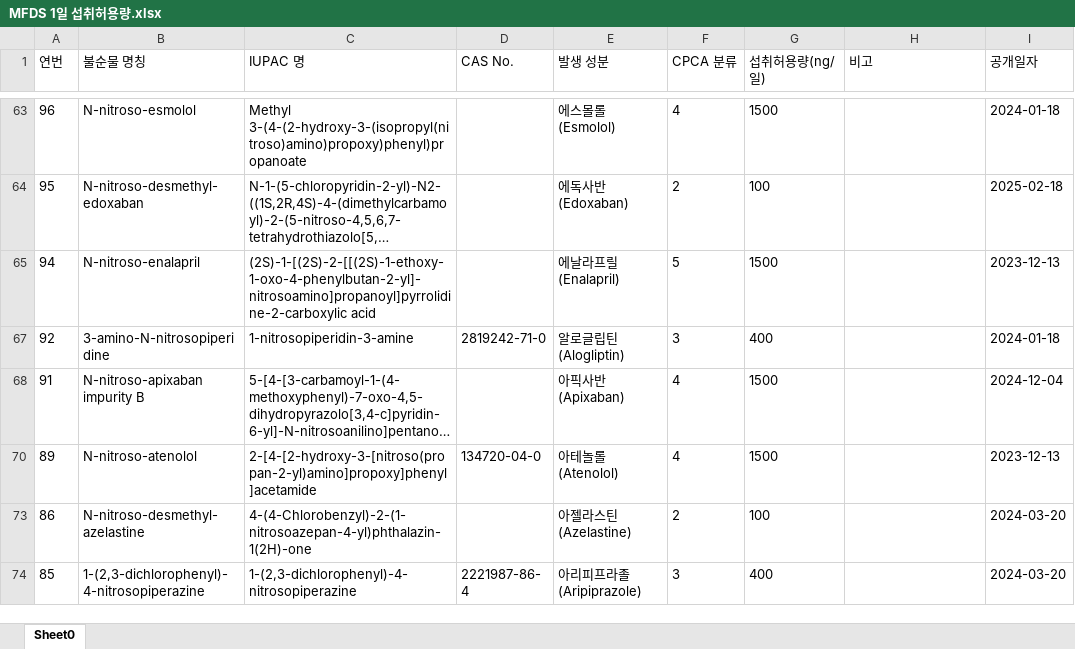
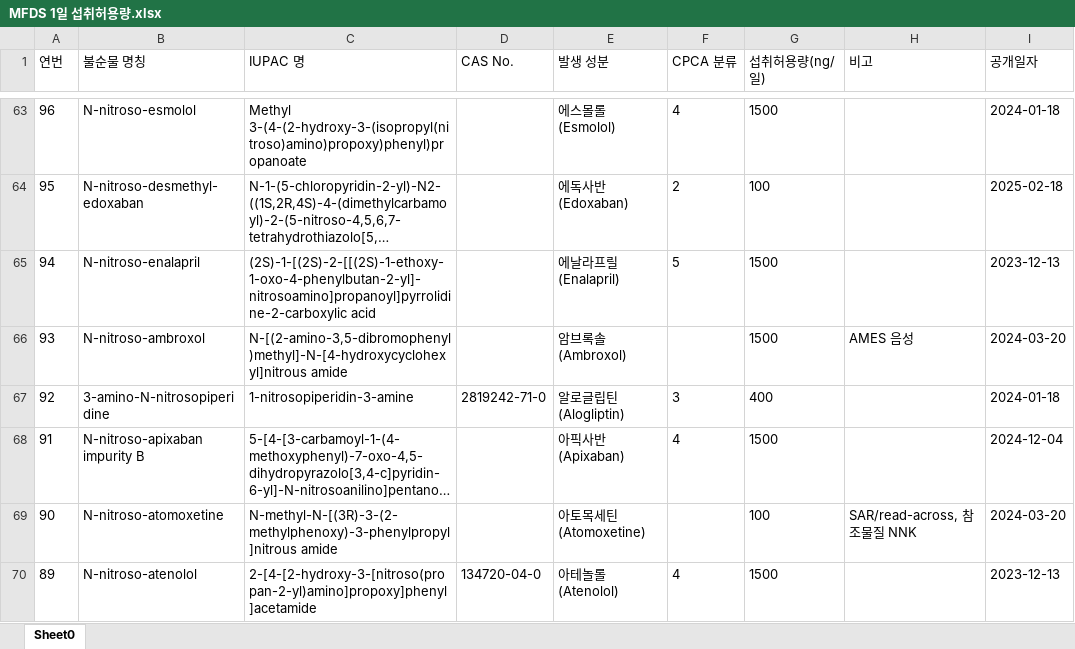
Before and after one commit to jyagain/nitrosamines-AI, an Excel workbook: MFDS 1일 섭취허용량.xlsx, sheet Sheet0, drawn as a sheet; only a part is shown, gaps mark what is left out; the shorter side is filled out with more unchanged rows; long unchanged cells end in …; values as stored, in another font and other column widths than the file's, no borders; the diff covers the shown part only; the diff names each change by its address in the sheet, - before the commit and + after, or states it on an @@ line.

```diff
--- a/MFDS 1일 섭취허용량.xlsx (sheet Sheet0)
+++ b/MFDS 1일 섭취허용량.xlsx (sheet Sheet0)
@@ row 66 unhidden: 93 | N-nitroso-ambroxol | N-[(2-amino-3,5-dibromophenyl)methyl]-N-[4-hydroxycyclohexyl]nitrous amide |  | 암브록솔(Ambroxol) |  | 1500 | AMES 음성 | 2024-03-20 @@
@@ row 69 unhidden: 90 | N-nitroso-atomoxetine | N-methyl-N-[(3R)-3-(2-methylphenoxy)-3-phenylpropyl]nitrous amide |  | 아토목세틴(Atomoxetine) |  | 100 | SAR/read-across, 참조물질 NNK | 2024-03-20 @@
```
Also changed, not shown: 23 hidden or unhidden rows elsewhere in this sheet.
